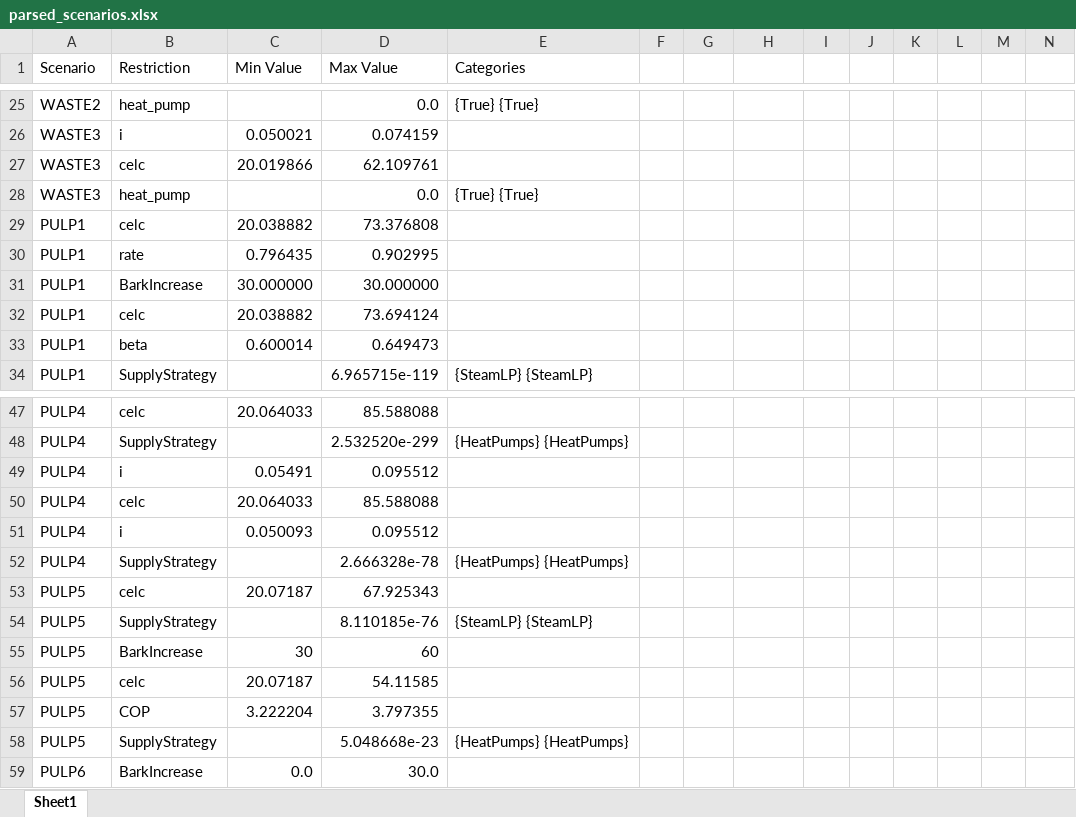
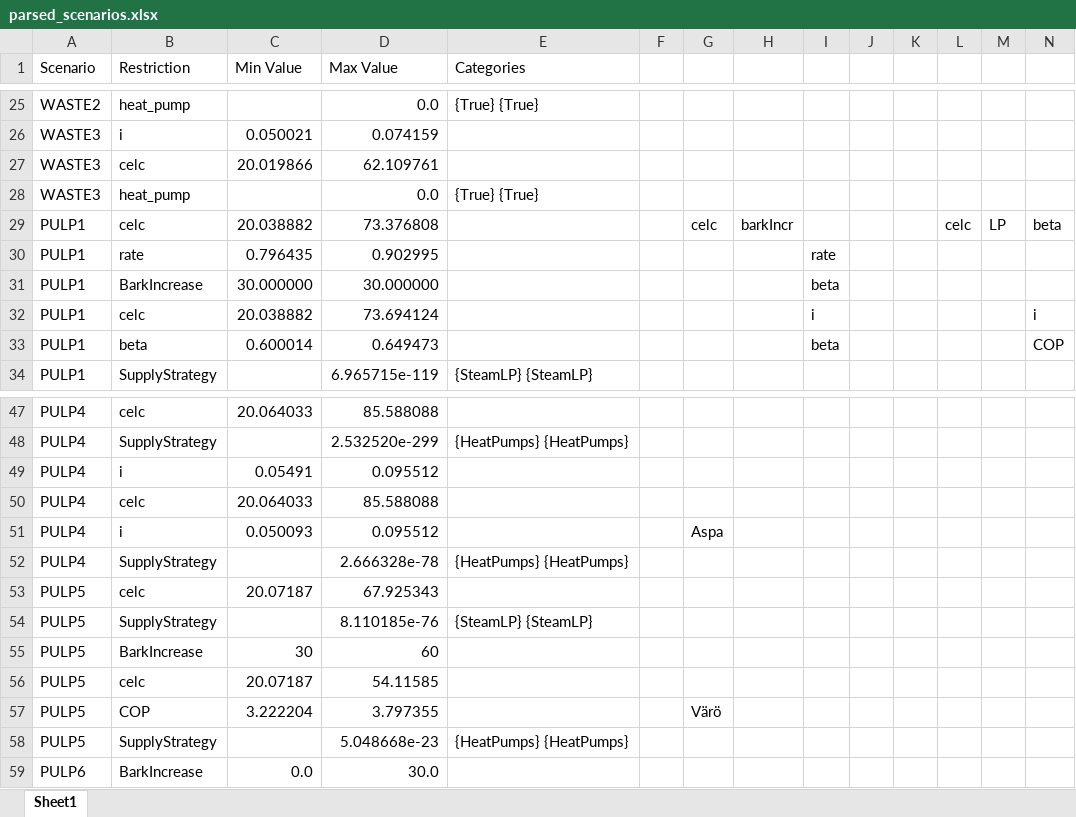
Before and after one commit to ostenst/BECCS-Sweden, an Excel workbook: parsed_scenarios.xlsx, sheet Sheet1, drawn as a sheet; only a part is shown, gaps mark what is left out; values as stored, in another font and other column widths than the file's, no cell formats; the diff names each change by its address in the sheet, - before the commit and + after, or states it on an @@ line.

```diff
--- a/parsed_scenarios.xlsx (sheet Sheet1)
+++ b/parsed_scenarios.xlsx (sheet Sheet1)
-G29: (empty)
+G29: celc
-H29: (empty)
+H29: barkIncr
-L29: (empty)
+L29: celc
-M29: (empty)
+M29: LP
-N29: (empty)
+N29: beta
-I30: (empty)
+I30: rate
-I31: (empty)
+I31: beta
-I32: (empty)
+I32: i
-N32: (empty)
+N32: i
-I33: (empty)
+I33: beta
-N33: (empty)
+N33: COP
-G51: (empty)
+G51: Aspa
-G57: (empty)
+G57: Värö
```
Also changed, not shown: cell formats, 7 other files.
